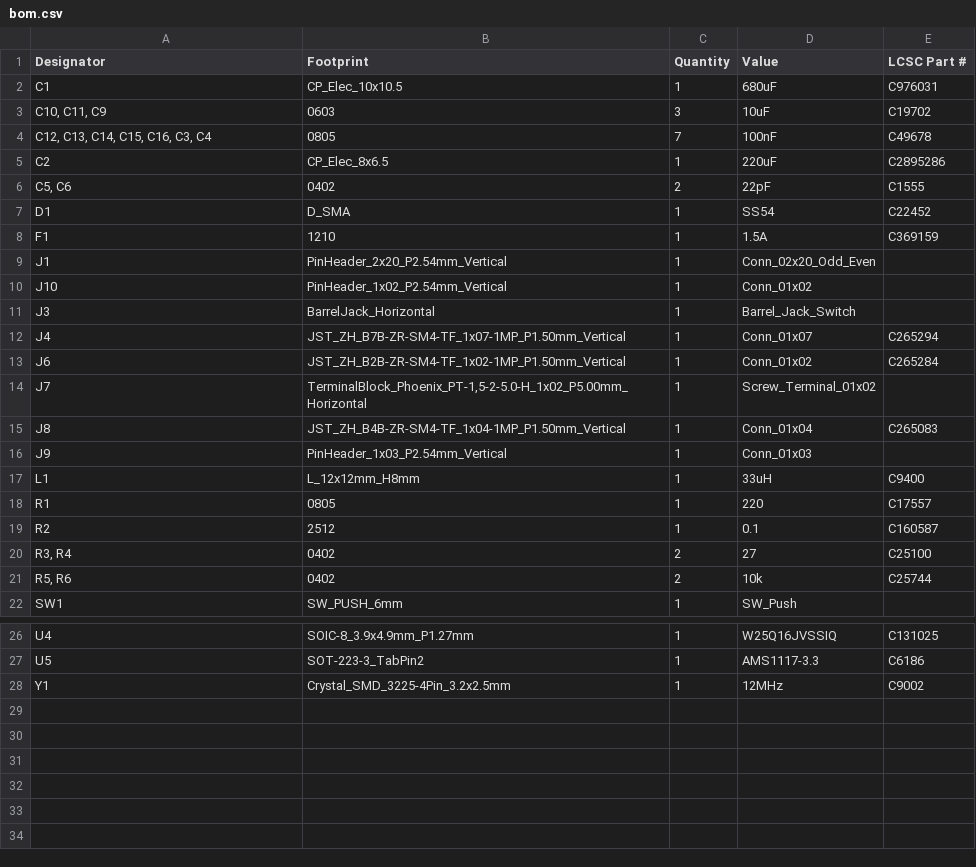
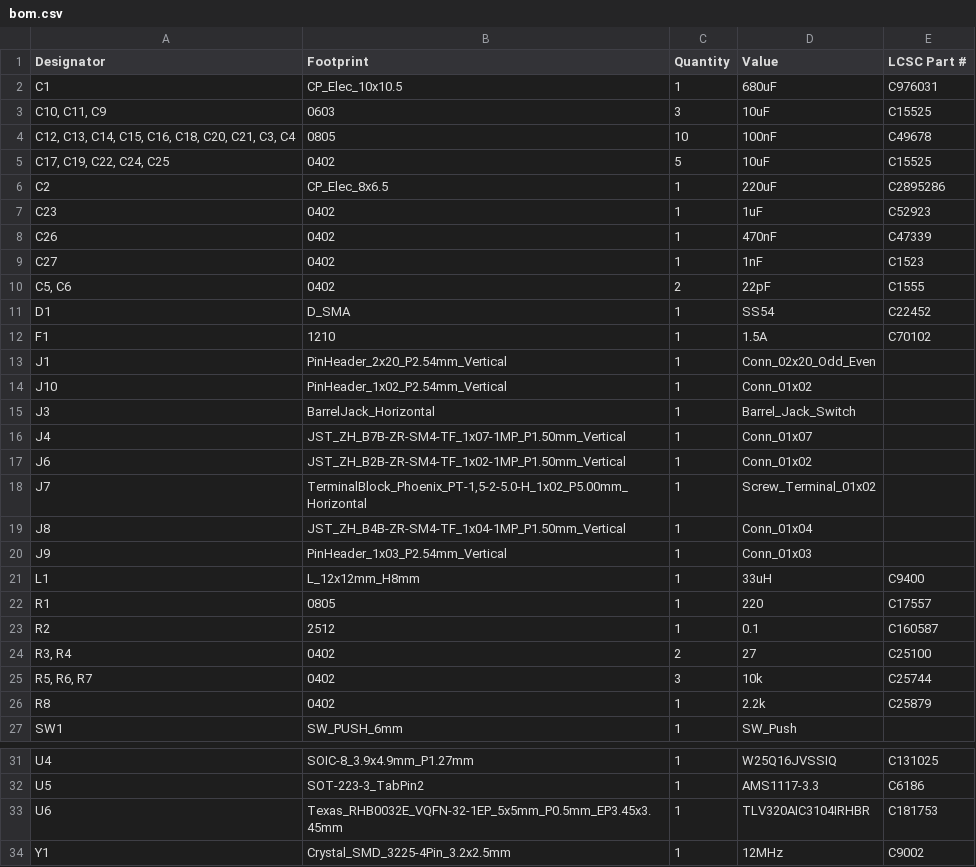
Before and after one commit to justinlindh/digits, a CSV file: hardware/pcb/v2/kicad/production/bom.csv, drawn as a sheet; only a part is shown, gaps mark what is left out.

Commit message:
fix(hardware): clean up PCB v2 and add missing LCSC part numbers (#150)
* chore(hardware): clean up PCB v2 directory

Remove stale gerbers (build artifacts, now gitignored), outdated
planning docs (PLAN.md, COMPONENTS.md, COST-ESTIMATE.md), and the
stale top-level BOM.csv. Update production/bom.csv to match what was
actually submitted to JLCPCB (includes TLV320AIC3104 codec).

* fix(hardware): add LCSC part numbers for all SMT components

Add LCSC Part # fields to codec components (U6, C17-C27, R7, R8) in
both schematic and PCB. Fix F1 fuse from C369159 (wrong: 0.5A/1206)
to C70102 (correct: 1.5A/1210). Regenerate production BOM.

* fix(hardware): use correct 0603 LCSC part for C9/C10/C11

C9/C10/C11 have 0603 footprints but were incorrectly assigned C15525
(0402). Restore to C109455 (10uF 0603) while keeping C15525 for the
0402 codec bypass caps (C17/C19/C22/C24/C25).

```diff
--- a/hardware/pcb/v2/kicad/production/bom.csv
+++ b/hardware/pcb/v2/kicad/production/bom.csv
@@ -2,8 +2,12 @@
 C1,CP_Elec_10x10.5,1,680uF,C976031
-"C10, C11, C9",0603,3,10uF,C19702
-"C12, C13, C14, C15, C16, C3, C4",0805,7,100nF,C49678
+"C10, C11, C9",0603,3,10uF,C15525
+"C12, C13, C14, C15, C16, C18, C20, C21, C3, C4",0805,10,100nF,C49678
+"C17, C19, C22, C24, C25",0402,5,10uF,C15525
 C2,CP_Elec_8x6.5,1,220uF,C2895286
+C23,0402,1,1uF,C52923
+C26,0402,1,470nF,C47339
+C27,0402,1,1nF,C1523
 "C5, C6",0402,2,22pF,C1555
 D1,D_SMA,1,SS54,C22452
-F1,1210,1,1.5A,C369159
+F1,1210,1,1.5A,C70102
 J1,PinHeader_2x20_P2.54mm_Vertical,1,Conn_02x20_Odd_Even,
@@ -11,6 +15,6 @@ J10,PinHeader_1x02_P2.54mm_Vertical,1,Conn_01x02,
 J3,BarrelJack_Horizontal,1,Barrel_Jack_Switch,
-J4,JST_ZH_B7B-ZR-SM4-TF_1x07-1MP_P1.50mm_Vertical,1,Conn_01x07,C265294
-J6,JST_ZH_B2B-ZR-SM4-TF_1x02-1MP_P1.50mm_Vertical,1,Conn_01x02,C265284
+J4,JST_ZH_B7B-ZR-SM4-TF_1x07-1MP_P1.50mm_Vertical,1,Conn_01x07,
+J6,JST_ZH_B2B-ZR-SM4-TF_1x02-1MP_P1.50mm_Vertical,1,Conn_01x02,
 J7,"TerminalBlock_Phoenix_PT-1,5-2-5.0-H_1x02_P5.00mm_Horizontal",1,Screw_Terminal_01x02,
-J8,JST_ZH_B4B-ZR-SM4-TF_1x04-1MP_P1.50mm_Vertical,1,Conn_01x04,C265083
+J8,JST_ZH_B4B-ZR-SM4-TF_1x04-1MP_P1.50mm_Vertical,1,Conn_01x04,
 J9,PinHeader_1x03_P2.54mm_Vertical,1,Conn_01x03,
@@ -20,3 +24,4 @@ R2,2512,1,0.1,C160587
 "R3, R4",0402,2,27,C25100
-"R5, R6",0402,2,10k,C25744
+"R5, R6, R7",0402,3,10k,C25744
+R8,0402,1,2.2k,C25879
 SW1,SW_PUSH_6mm,1,SW_Push,
@@ -27,2 +32,3 @@ U4,SOIC-8_3.9x4.9mm_P1.27mm,1,W25Q16JVSSIQ,C131025
 U5,SOT-223-3_TabPin2,1,AMS1117-3.3,C6186
+U6,Texas_RHB0032E_VQFN-32-1EP_5x5mm_P0.5mm_EP3.45x3.45mm,1,TLV320AIC3104IRHBR,C181753
 Y1,Crystal_SMD_3225-4Pin_3.2x2.5mm,1,12MHz,C9002
```
Also changed, not shown: 20 other files.
